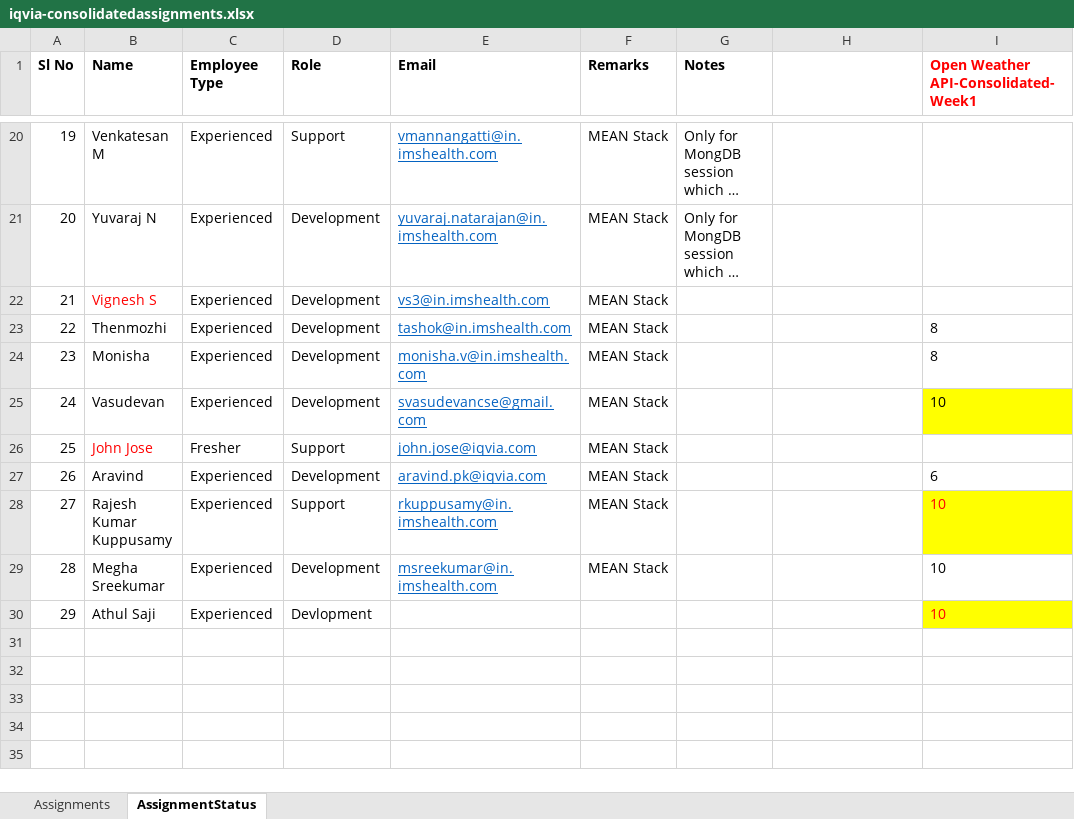
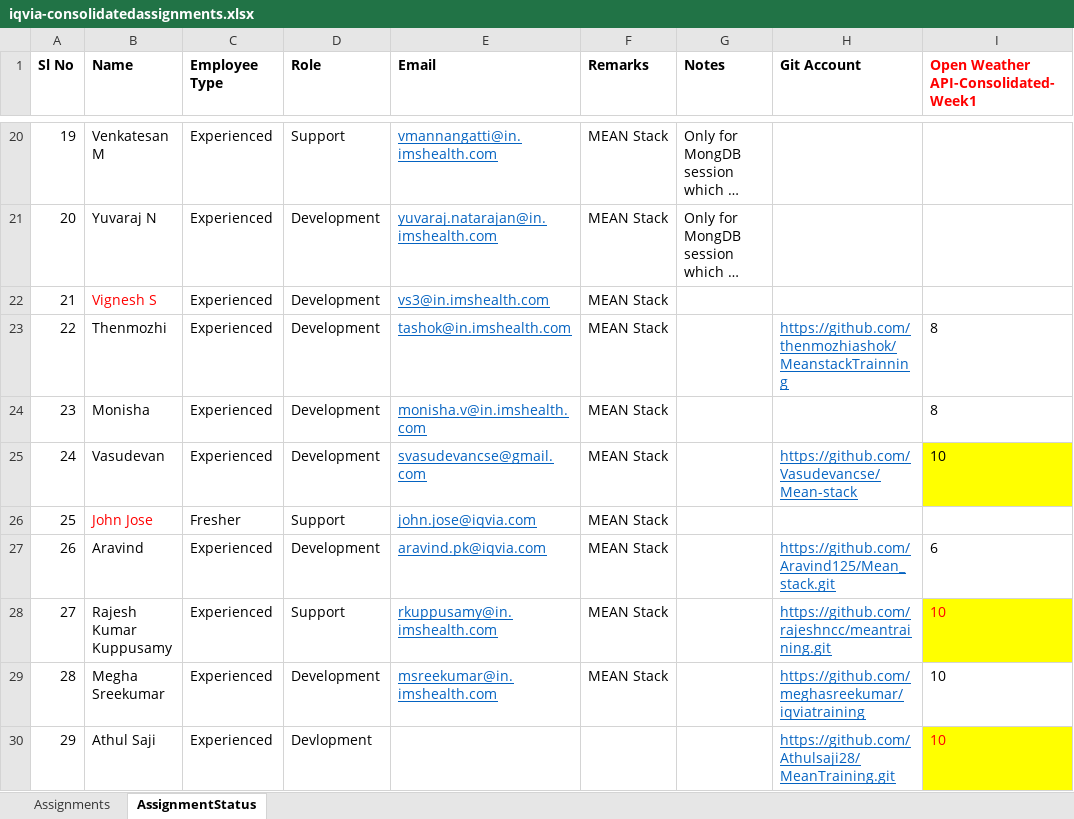
Before and after one commit to raghuprasadks/iqviatraining2021, an Excel workbook: consolidatedassignments/iqvia-consolidatedassignments.xlsx, sheet AssignmentStatus, drawn as a sheet; only a part is shown, gaps mark what is left out; long unchanged cells end in …; values as stored, in another font and other column widths than the file's, no borders; the diff names each change by its address in the sheet, - before the commit and + after, or states it on an @@ line.

```diff
--- a/consolidatedassignments/iqvia-consolidatedassignments.xlsx (sheet AssignmentStatus)
+++ b/consolidatedassignments/iqvia-consolidatedassignments.xlsx (sheet AssignmentStatus)
-H1: (empty)
+H1: Git Account
-H23 (Git Account): (empty)
+H23 (Git Account): https://github.com/thenmozhiashok/MeanstackTrainning
-H25 (Git Account): (empty)
+H25 (Git Account): https://github.com/Vasudevancse/Mean-stack
-H27 (Git Account): (empty)
+H27 (Git Account): https://github.com/Aravind125/Mean_stack.git
-H28 (Git Account): (empty)
+H28 (Git Account): https://github.com/rajeshncc/meantraining.git
-H29 (Git Account): (empty)
+H29 (Git Account): https://github.com/meghasreekumar/iqviatraining
-H30 (Git Account): (empty)
+H30 (Git Account): https://github.com/Athulsaji28/MeanTraining.git
```
Also changed, not shown: 31 other files.
